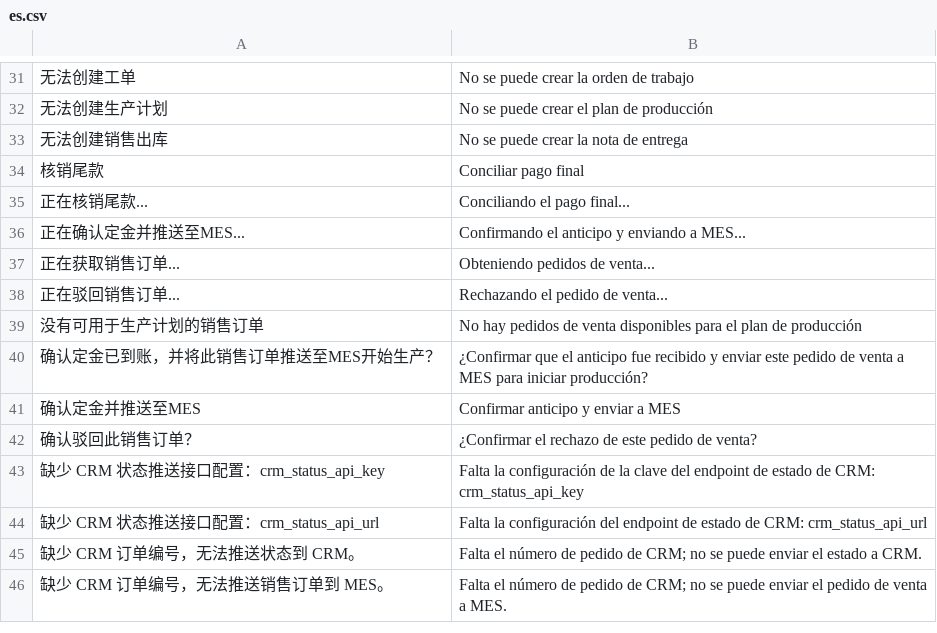
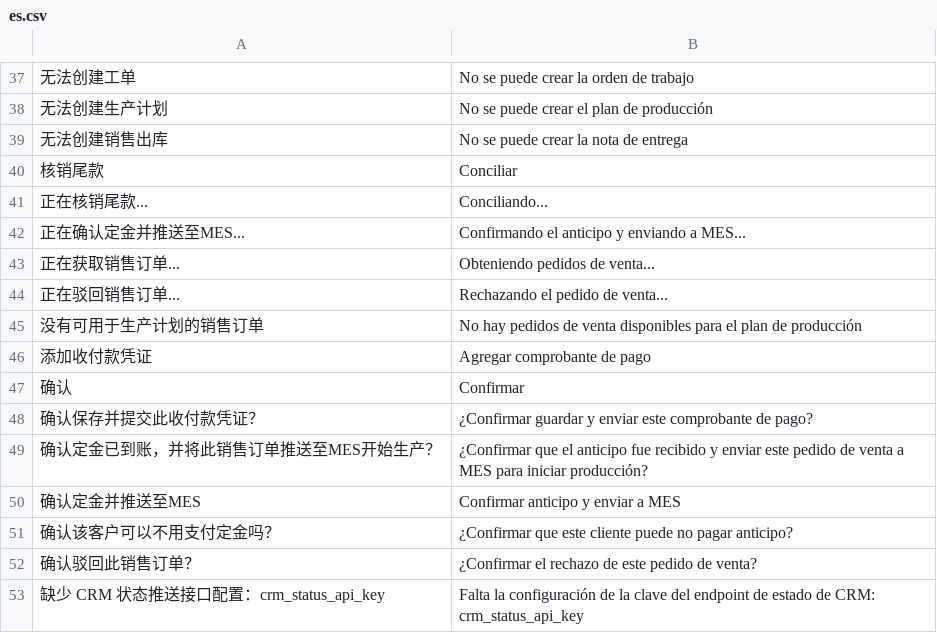
Before and after one commit to Arui-world/crm_integration, a CSV file: crm_integration/translations/es.csv, drawn as a sheet; only a part is shown, gaps mark what is left out; the shorter side is filled out with more unchanged rows; the diff covers the shown part only.

```diff
--- a/crm_integration/translations/es.csv
+++ b/crm_integration/translations/es.csv
@@ -34,2 +40,2 @@
-"核销尾款","Conciliar pago final"
-"正在核销尾款...","Conciliando el pago final..."
+核销尾款,Conciliar
+正在核销尾款...,Conciliando...
@@ -39,0 +46,3 @@
+添加收付款凭证,Agregar comprobante de pago
+确认,Confirmar
+确认保存并提交此收付款凭证？,¿Confirmar guardar y enviar este comprobante de pago?
@@ -41,0 +51 @@
+确认该客户可以不用支付定金吗？,¿Confirmar que este cliente puede no pagar anticipo?
```
Also changed, not shown: 7 added rows and 2 edited cells elsewhere in this file, 3 other files.
